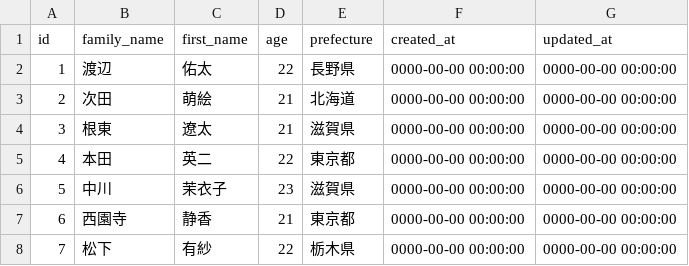
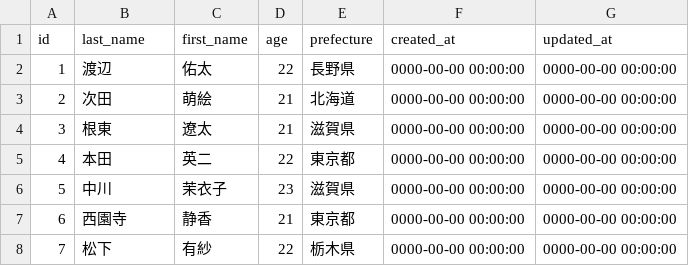
Before and after one commit to we-b/sql-curriculum, a CSV file: db/csv/users.csv, drawn as a sheet; only a part is shown.

```diff
--- a/db/csv/users.csv
+++ b/db/csv/users.csv
@@ -1,2 +1,2 @@
-id,"family_name","first_name",age,"prefecture","created_at","updated_at"
+id,"last_name","first_name",age,"prefecture","created_at","updated_at"
 1,"渡辺","佑太",22,"長野県","0000-00-00 00:00:00","0000-00-00 00:00:00"
```
Also changed, not shown: 2 other files.
